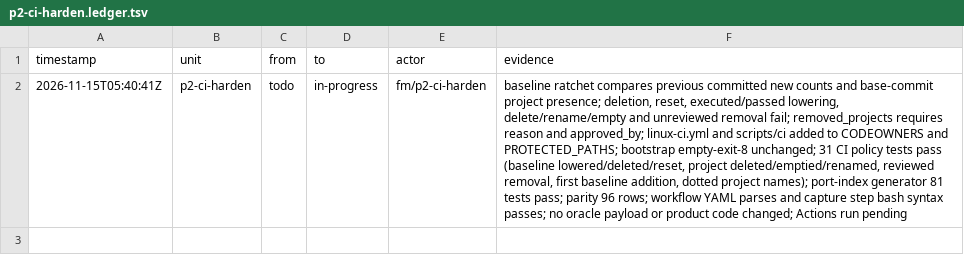
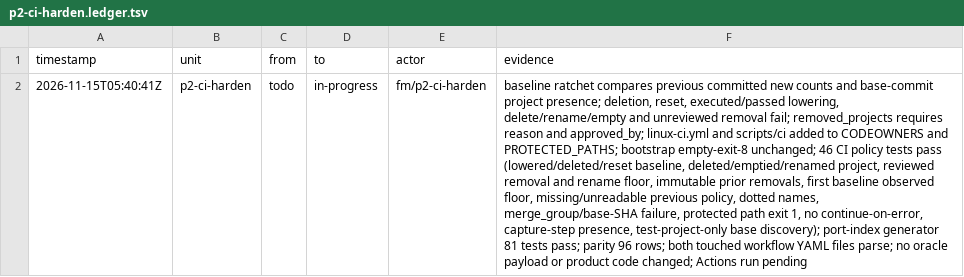
Before and after one commit to seanburkes/playnite-linux, a TSV file: docs/port/units/p2-ci-harden.ledger.tsv, drawn as a sheet; the diff names each change by its address in the sheet, - before the commit and + after, or states it on an @@ line.

Commit message:
fix(p2-ci-harden): fail closed on missing policy state and guard merge queue

```diff
--- a/docs/port/units/p2-ci-harden.ledger.tsv
+++ b/docs/port/units/p2-ci-harden.ledger.tsv
-F2 (evidence): …empty-exit-8 unchanged; 31 CI policy tests pass (baseline lowered/deleted/reset, project deleted/emptied/renamed, reviewed removal, first baseline addition, dotted project names); port-index generator 81 tests pass; parity 96 rows; workflow YAML parses and capture step bash syntax passes; no oracle…
+F2 (evidence): …empty-exit-8 unchanged; 46 CI policy tests pass (lowered/deleted/reset baseline, deleted/emptied/renamed project, reviewed removal and rename floor, immutable prior removals, first baseline observed floor, missing/unreadable previous policy, dotted names, merge_group/base-SHA failure, protected path exit 1, no continue-on-error, capture-step presence, test-project-only base discovery); port-index generator 81 tests pass; parity 96 rows; both touched workflow YAML files parse; no oracle…
```
Also changed, not shown: docs/port/units/p2-ci-harden.queue.tsv, 10 other files.
